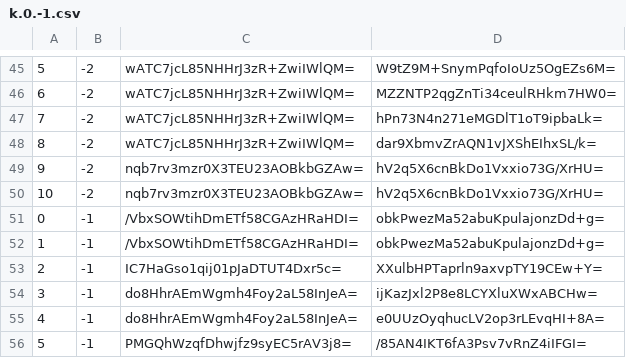
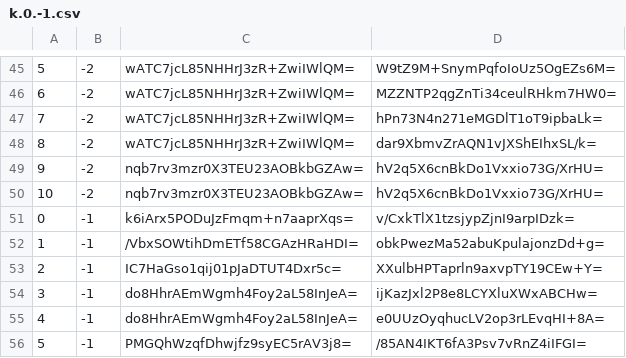
Before and after one commit to counterfitninja/chilled-overworld, a CSV file: tiles/zoom.-1/metadata/k.0.-1.csv, drawn as a sheet; only a part is shown, gaps mark what is left out.

```diff
--- a/tiles/zoom.-1/metadata/k.0.-1.csv
+++ b/tiles/zoom.-1/metadata/k.0.-1.csv
@@ -50,3 +50,3 @@
 10,-2,nqb7rv3mzr0X3TEU23AOBkbGZAw=,hV2q5X6cnBkDo1Vxxio73G/XrHU=
-0,-1,/VbxSOWtihDmETf58CGAzHRaHDI=,obkPwezMa52abuKpulajonzDd+g=
+0,-1,k6iArx5PODuJzFmqm+n7aaprXqs=,v/CxkTlX1tzsjypZjnI9arpIDzk=
 1,-1,/VbxSOWtihDmETf58CGAzHRaHDI=,obkPwezMa52abuKpulajonzDd+g=
```
Also changed, not shown: tiles/zoom.-1/metadata/k.0.0.csv, tiles/zoom.-2/metadata/k.0.-1.csv, 22 other files.
